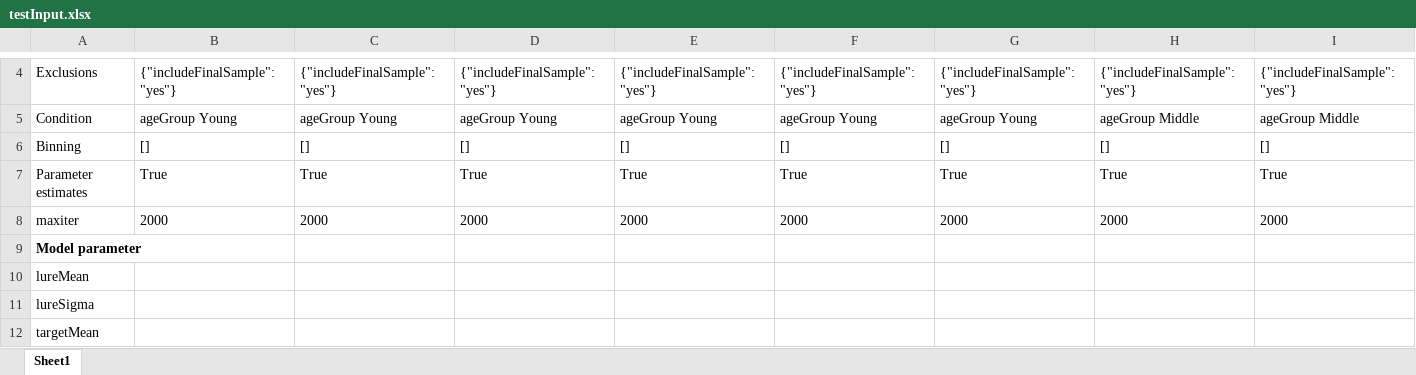
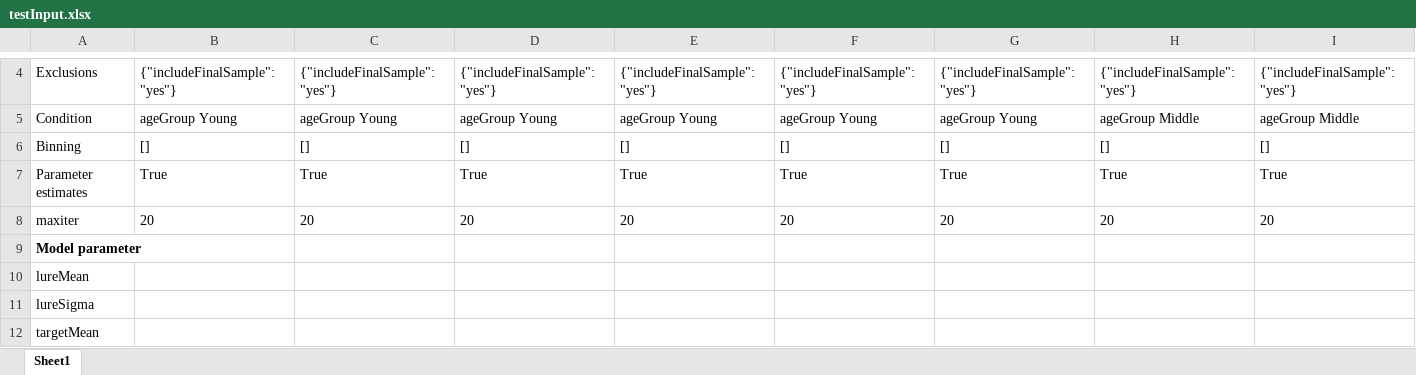
Before and after one commit to lmickes/pyWitness, an Excel workbook: data/published/2020_Colloff_Flowe_Winsor_etal/testInput.xlsx, sheet Sheet1, drawn as a sheet; only a part is shown, gaps mark what is left out; values as stored, in another font and other column widths than the file's, no borders; the diff covers the shown part only; the diff names each change by its address in the sheet, - before the commit and + after, or states it on an @@ line.

```diff
--- a/data/published/2020_Colloff_Flowe_Winsor_etal/testInput.xlsx (sheet Sheet1)
+++ b/data/published/2020_Colloff_Flowe_Winsor_etal/testInput.xlsx (sheet Sheet1)
-B8: 2000
+B8: 20
-C8: 2000
+C8: 20
-D8: 2000
+D8: 20
-E8: 2000
+E8: 20
-F8: 2000
+F8: 20
-G8: 2000
+G8: 20
-H8: 2000
+H8: 20
-I8: 2000
+I8: 20
```
Also changed, not shown: 10 edited cells elsewhere in this sheet, data/published/2019_SealeCarlisleWetmoreFloweMickes/testInput.xlsx, 2 other files.
